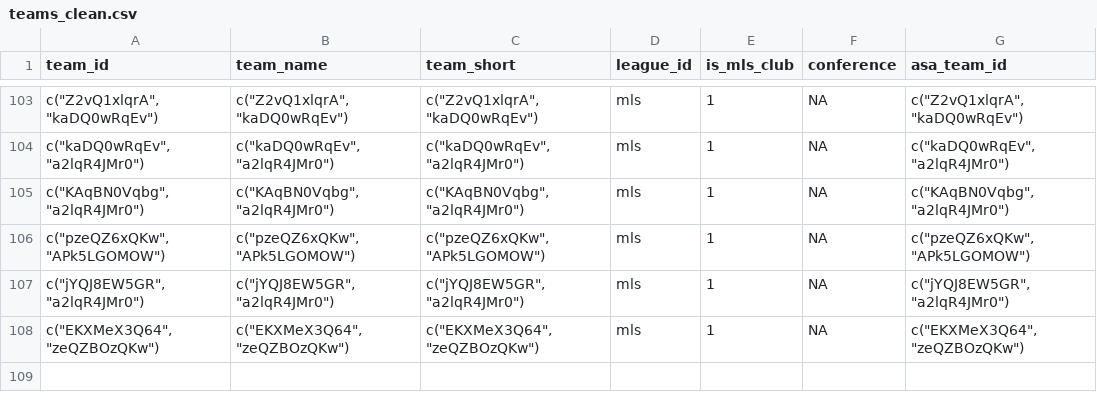
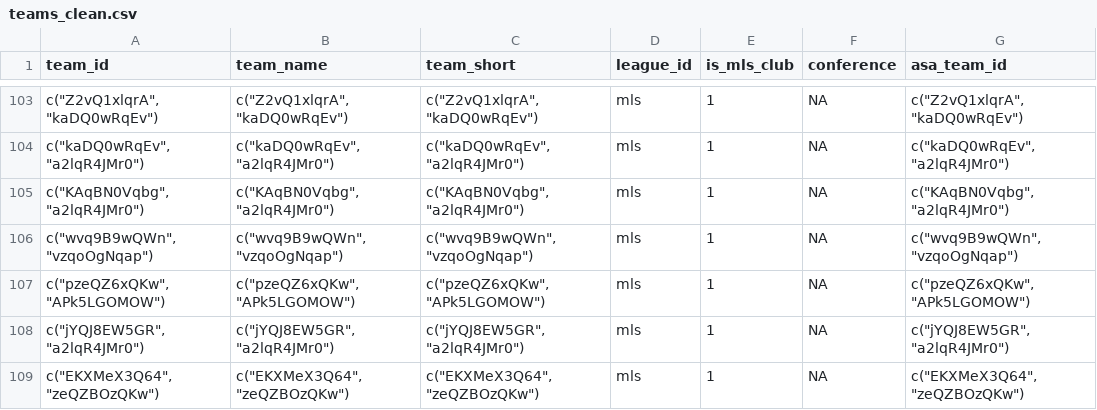
Before and after one commit to shirinalapati/Undervalued-MLS-Players, a CSV file: data/interim/teams_clean.csv, drawn as a sheet; only a part is shown, gaps mark what is left out; the diff names each change by its address in the sheet, - before the commit and + after, or states it on an @@ line.

```diff
--- a/data/interim/teams_clean.csv
+++ b/data/interim/teams_clean.csv
+row 106: c("wvq9B9wQWn", "vzqoOgNqap") | c("wvq9B9wQWn", "vzqoOgNqap") | c("wvq9B9wQWn", "vzqoOgNqap") | mls | 1 | NA | c("wvq9B9wQWn", "vzqoOgNqap")
```
Also changed, not shown: data/interim/asa_xgoals_flat.csv, data/interim/player_season_clean.csv, 8 other files.
